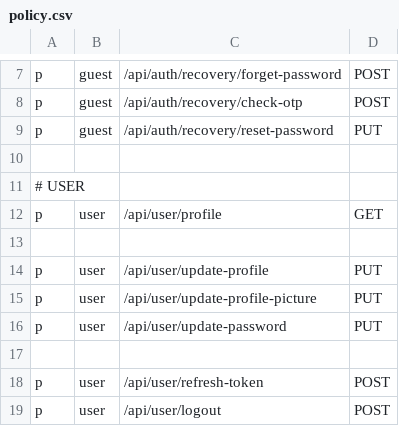
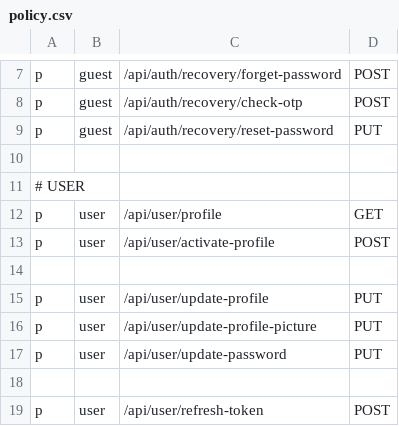
Before and after one commit to ZebdaYacine/Go-Guard, a CSV file: api/security/rbac/policy.csv, drawn as a sheet; only a part is shown, gaps mark what is left out; the shorter side is filled out with more unchanged rows.

Commit message:
add active profile policy

```diff
--- a/api/security/rbac/policy.csv
+++ b/api/security/rbac/policy.csv
@@ -12,2 +12,3 @@ p, guest, /api/auth/recovery/reset-password, PUT
 p, user, /api/user/profile, GET
+p, user, /api/user/activate-profile, POST
 
```
Also changed, not shown: 3 other files.
